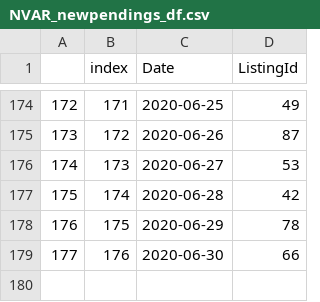
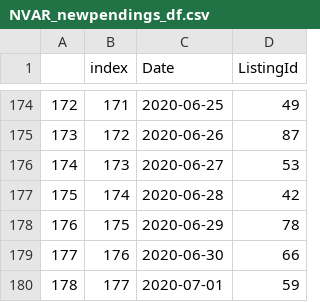
Before and after one commit to kwaters126/cra_nvar, a CSV file: NVAR_newpendings_df.csv, drawn as a sheet; only a part is shown, gaps mark what is left out; the diff names each change by its address in the sheet, - before the commit and + after, or states it on an @@ line.

```diff
--- a/NVAR_newpendings_df.csv
+++ b/NVAR_newpendings_df.csv
+row 180: 178 | 177 | 2020-07-01 | 59
```
Also changed, not shown: nvar_newactives_df.csv.
